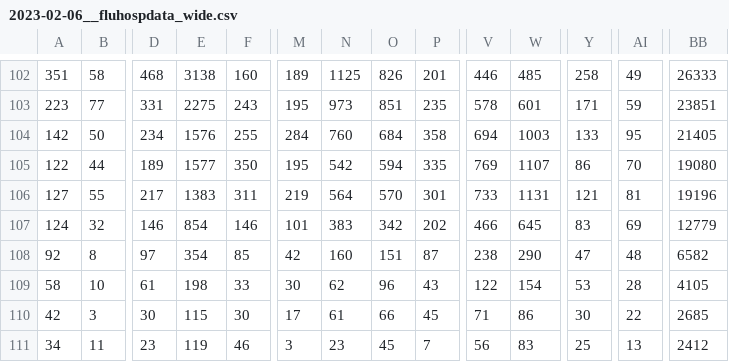
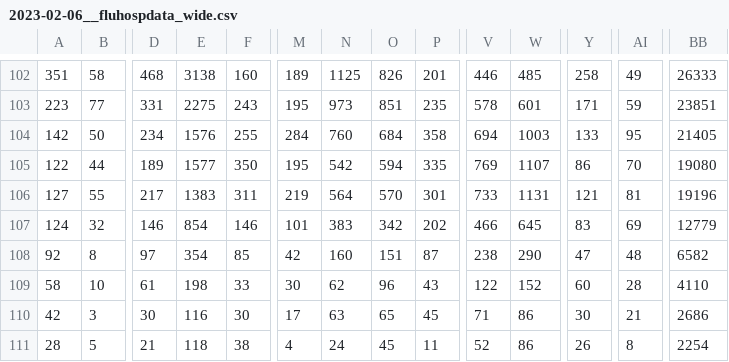
Before and after one commit to wenxuanye/FluHospPlot, a CSV file: 2023-02-06/2023-02-06__fluhospdata_wide.csv, drawn as a sheet; only a part is shown, gaps mark what is left out; removed rows and columns are numbered as before the commit, all else as after; rows hold the shown columns only; the diff names each change by its address in the sheet, - before the commit and + after, or states it on an @@ line.

```diff
--- a/2023-02-06/2023-02-06__fluhospdata_wide.csv
+++ b/2023-02-06/2023-02-06__fluhospdata_wide.csv
-W109: 154
+W109: 152
-Y109: 53
+Y109: 60
-BB109: 4105
+BB109: 4110
-E110: 115
+E110: 116
-N110: 61
+N110: 63
-O110: 66
+O110: 65
-AI110: 22
+AI110: 21
-BB110: 2685
+BB110: 2686
-row 111: 34 | 11 | 23 | 119 | 46 | 3 | 23 | 45 | 7 | 56 | 83 | 25 | 13 | 2412
+row 111: 28 | 5 | 21 | 118 | 38 | 4 | 24 | 45 | 11 | 52 | 86 | 26 | 8 | 2254
```
Also changed, not shown: 2023-02-06/2023-02-06__fluhospdata_long.csv, fluHospData__long.csv, 46 other files.
